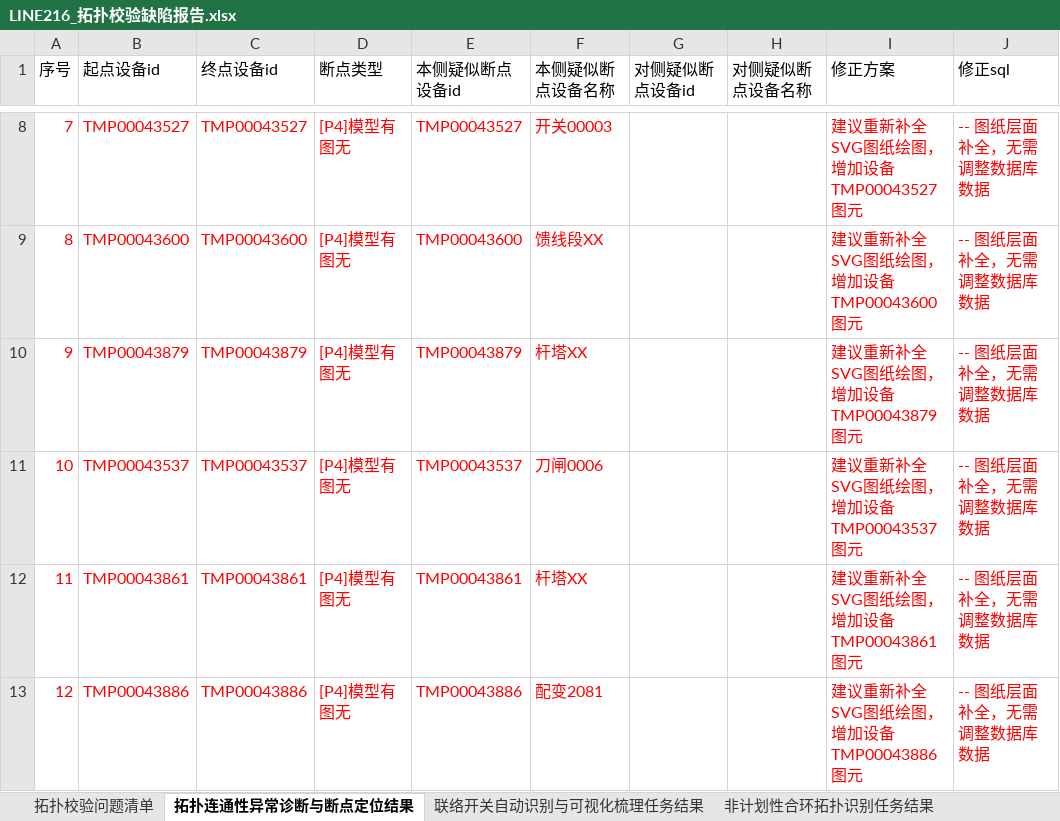
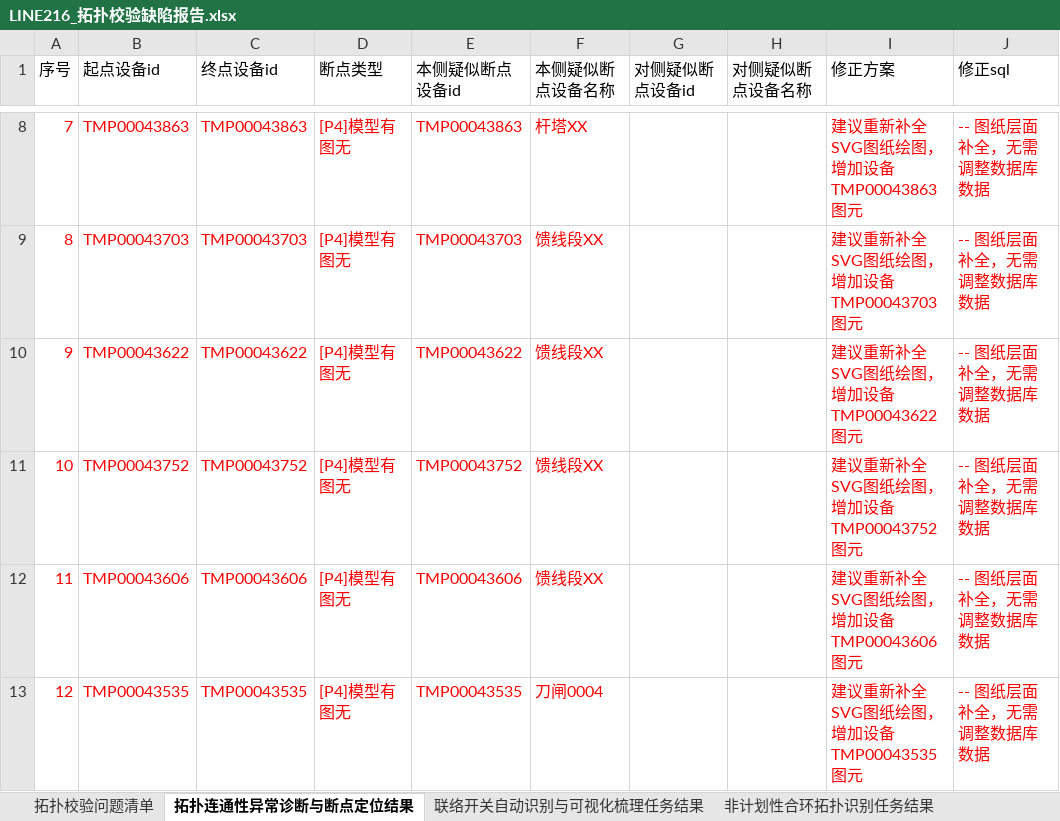
Before and after one commit to Viria-ui/power_topology_verify, an Excel workbook: output/dev_compare/LINE216_拓扑校验缺陷报告.xlsx, sheet 拓扑连通性异常诊断与断点定位结果, drawn as a sheet; only a part is shown, gaps mark what is left out; values as stored, in another font and other column widths than the file's, no borders; the diff covers the shown part only; the diff names each change by its address in the sheet, - before the commit and + after, or states it on an @@ line.

```diff
--- a/output/dev_compare/LINE216_拓扑校验缺陷报告.xlsx (sheet 拓扑连通性异常诊断与断点定位结果)
+++ b/output/dev_compare/LINE216_拓扑校验缺陷报告.xlsx (sheet 拓扑连通性异常诊断与断点定位结果)
-B8 (起点设备id): TMP00043527
+B8 (起点设备id): TMP00043863
-C8 (终点设备id): TMP00043527
+C8 (终点设备id): TMP00043863
-E8 (本侧疑似断点设备id): TMP00043527
+E8 (本侧疑似断点设备id): TMP00043863
-F8 (本侧疑似断点设备名称): 开关00003
+F8 (本侧疑似断点设备名称): 杆塔XX
-I8 (修正方案): 建议重新补全SVG图纸绘图，增加设备 TMP00043527 图元
+I8 (修正方案): 建议重新补全SVG图纸绘图，增加设备 TMP00043863 图元
-B9 (起点设备id): TMP00043600
+B9 (起点设备id): TMP00043703
-C9 (终点设备id): TMP00043600
+C9 (终点设备id): TMP00043703
-E9 (本侧疑似断点设备id): TMP00043600
+E9 (本侧疑似断点设备id): TMP00043703
-I9 (修正方案): 建议重新补全SVG图纸绘图，增加设备 TMP00043600 图元
+I9 (修正方案): 建议重新补全SVG图纸绘图，增加设备 TMP00043703 图元
-B10 (起点设备id): TMP00043879
+B10 (起点设备id): TMP00043622
-C10 (终点设备id): TMP00043879
+C10 (终点设备id): TMP00043622
-E10 (本侧疑似断点设备id): TMP00043879
+E10 (本侧疑似断点设备id): TMP00043622
-F10 (本侧疑似断点设备名称): 杆塔XX
+F10 (本侧疑似断点设备名称): 馈线段XX
-I10 (修正方案): 建议重新补全SVG图纸绘图，增加设备 TMP00043879 图元
+I10 (修正方案): 建议重新补全SVG图纸绘图，增加设备 TMP00043622 图元
-B11 (起点设备id): TMP00043537
+B11 (起点设备id): TMP00043752
-C11 (终点设备id): TMP00043537
+C11 (终点设备id): TMP00043752
-E11 (本侧疑似断点设备id): TMP00043537
+E11 (本侧疑似断点设备id): TMP00043752
-F11 (本侧疑似断点设备名称): 刀闸0006
+F11 (本侧疑似断点设备名称): 馈线段XX
-I11 (修正方案): 建议重新补全SVG图纸绘图，增加设备 TMP00043537 图元
+I11 (修正方案): 建议重新补全SVG图纸绘图，增加设备 TMP00043752 图元
-B12 (起点设备id): TMP00043861
+B12 (起点设备id): TMP00043606
-C12 (终点设备id): TMP00043861
+C12 (终点设备id): TMP00043606
-E12 (本侧疑似断点设备id): TMP00043861
+E12 (本侧疑似断点设备id): TMP00043606
-F12 (本侧疑似断点设备名称): 杆塔XX
+F12 (本侧疑似断点设备名称): 馈线段XX
-I12 (修正方案): 建议重新补全SVG图纸绘图，增加设备 TMP00043861 图元
+I12 (修正方案): 建议重新补全SVG图纸绘图，增加设备 TMP00043606 图元
-B13 (起点设备id): TMP00043886
+B13 (起点设备id): TMP00043535
-C13 (终点设备id): TMP00043886
+C13 (终点设备id): TMP00043535
-E13 (本侧疑似断点设备id): TMP00043886
+E13 (本侧疑似断点设备id): TMP00043535
-F13 (本侧疑似断点设备名称): 配变2081
+F13 (本侧疑似断点设备名称): 刀闸0004
-I13 (修正方案): 建议重新补全SVG图纸绘图，增加设备 TMP00043886 图元
+I13 (修正方案): 建议重新补全SVG图纸绘图，增加设备 TMP00043535 图元
```
Also changed, not shown: 918 edited cells elsewhere in this sheet, sheet 拓扑校验问题清单, sheet 非计划性合环拓扑识别任务结果, output/dev_compare/LINE215_拓扑校验缺陷报告.xlsx, 22 other files.
